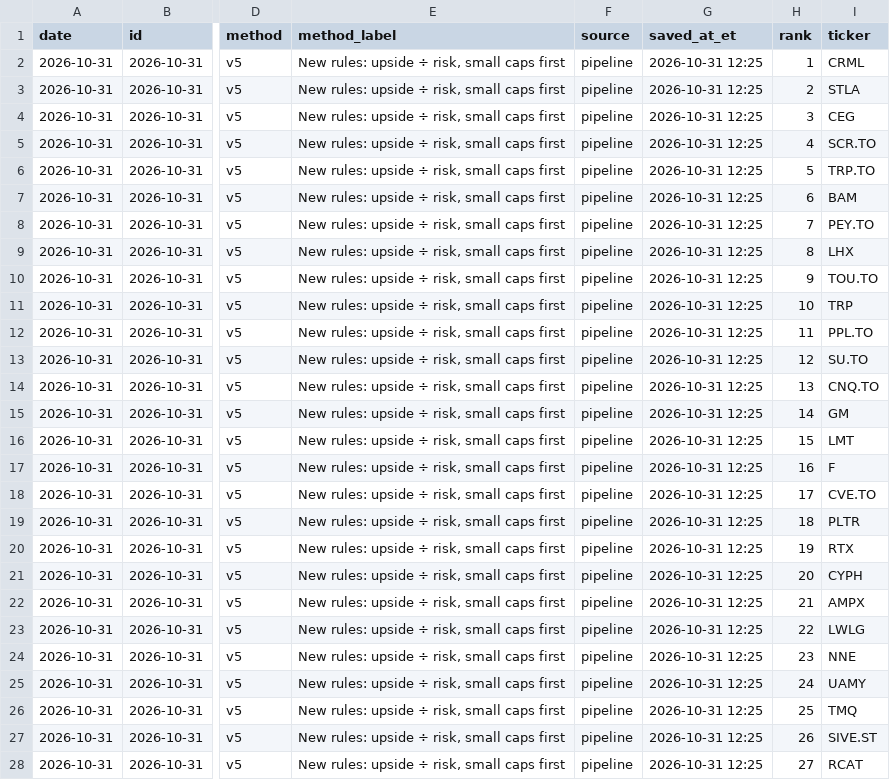
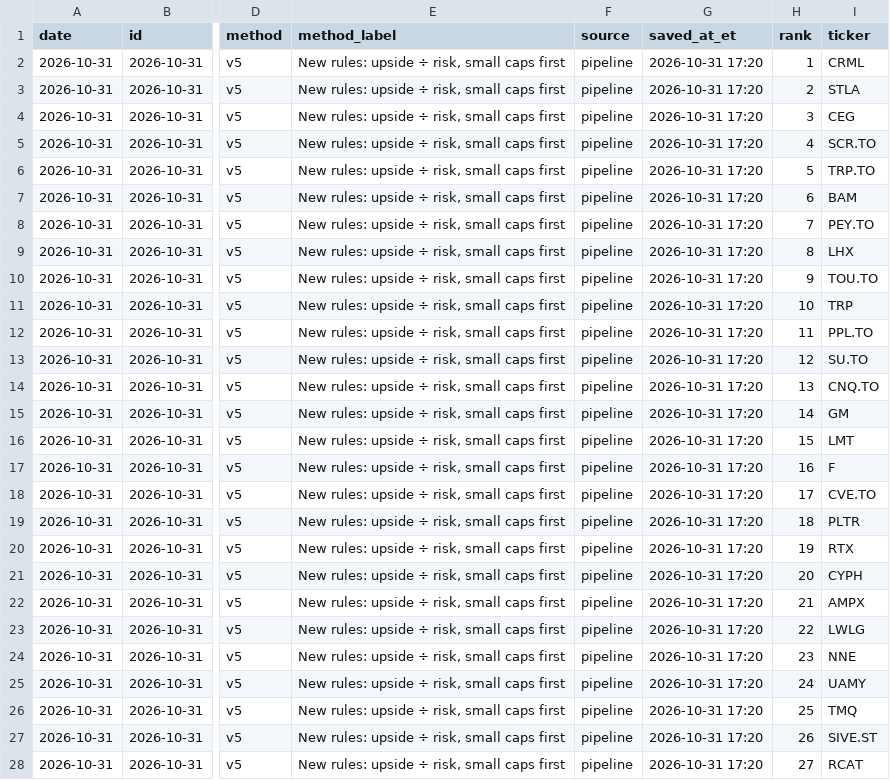
Before and after one commit to nikdep/market-dash-lkoa20, a CSV file: api/rank_history.csv, drawn as a sheet; only a part is shown, gaps mark what is left out; the diff covers the shown part only; the diff names each change by its address in the sheet, - before the commit and + after, or states it on an @@ line.

```diff
--- a/api/rank_history.csv
+++ b/api/rank_history.csv
-G2:G28 (saved_at_et): 2026-10-31 12:25
+G2:G28 (saved_at_et): 2026-10-31 17:20
```
Also changed, not shown: 76 edited cells elsewhere in this file, api/crypto.csv, api/handles.csv, 9 other files.
